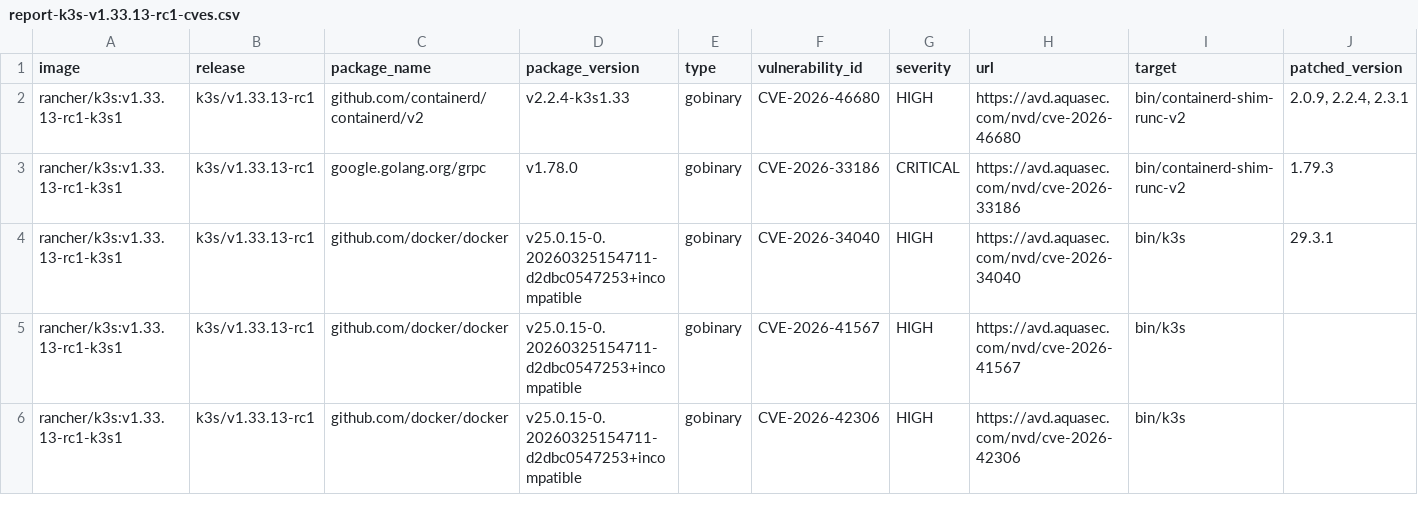
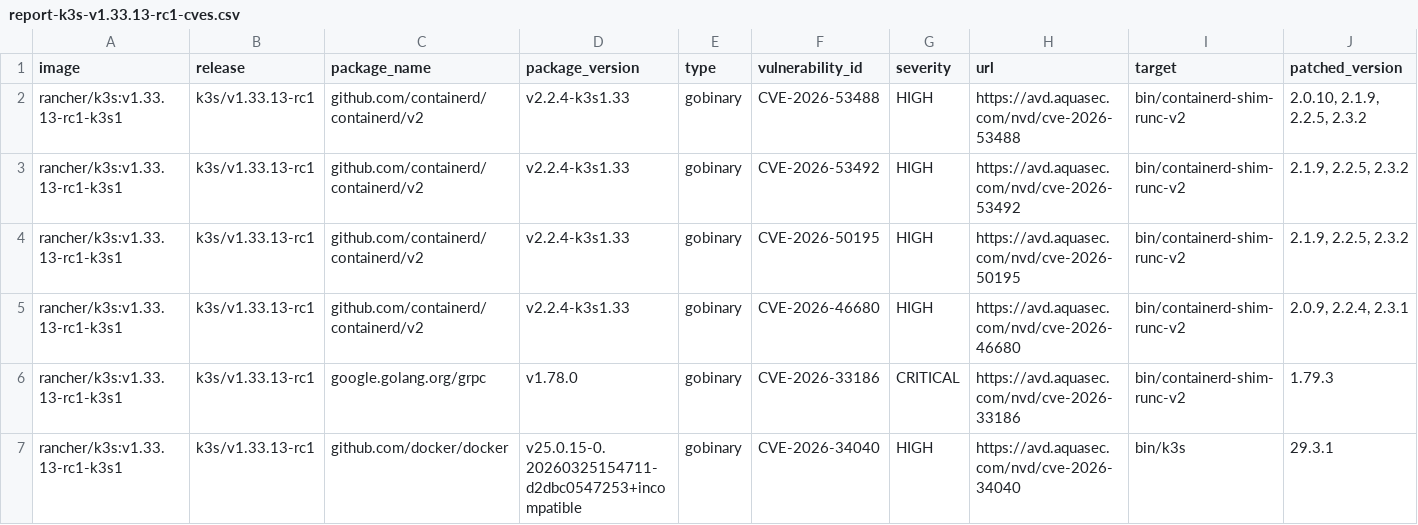
Before and after one commit to k3s-io/scans, a CSV file: docs/csv/report-k3s-v1.33.13-rc1-cves.csv, drawn as a sheet; only a part is shown; the shorter side is filled out with more unchanged rows; rows hold the shown columns only; the diff names each change by its address in the sheet, - before the commit and + after, or states it on an @@ line.

```diff
--- a/docs/csv/report-k3s-v1.33.13-rc1-cves.csv
+++ b/docs/csv/report-k3s-v1.33.13-rc1-cves.csv
+row 2: rancher/k3s:v1.33.13-rc1-k3s1 | k3s/v1.33.13-rc1 | github.com/containerd/containerd/v2 | v2.2.4-k3s1.33 | gobinary | CVE-2026-53488 | HIGH | https://avd.aquasec.com/nvd/cve-2026-53488 | bin/containerd-shim-runc-v2 | 2.0.10, 2.1.9, 2.2.5, 2.3.2
+row 3: rancher/k3s:v1.33.13-rc1-k3s1 | k3s/v1.33.13-rc1 | github.com/containerd/containerd/v2 | v2.2.4-k3s1.33 | gobinary | CVE-2026-53492 | HIGH | https://avd.aquasec.com/nvd/cve-2026-53492 | bin/containerd-shim-runc-v2 | 2.1.9, 2.2.5, 2.3.2
+row 4: rancher/k3s:v1.33.13-rc1-k3s1 | k3s/v1.33.13-rc1 | github.com/containerd/containerd/v2 | v2.2.4-k3s1.33 | gobinary | CVE-2026-50195 | HIGH | https://avd.aquasec.com/nvd/cve-2026-50195 | bin/containerd-shim-runc-v2 | 2.1.9, 2.2.5, 2.3.2
```
Also changed, not shown: docs/csv/report-k3s-v1.33.12-cves.csv, docs/csv/report-k3s-v1.34.8-cves.csv, 22 other files.
